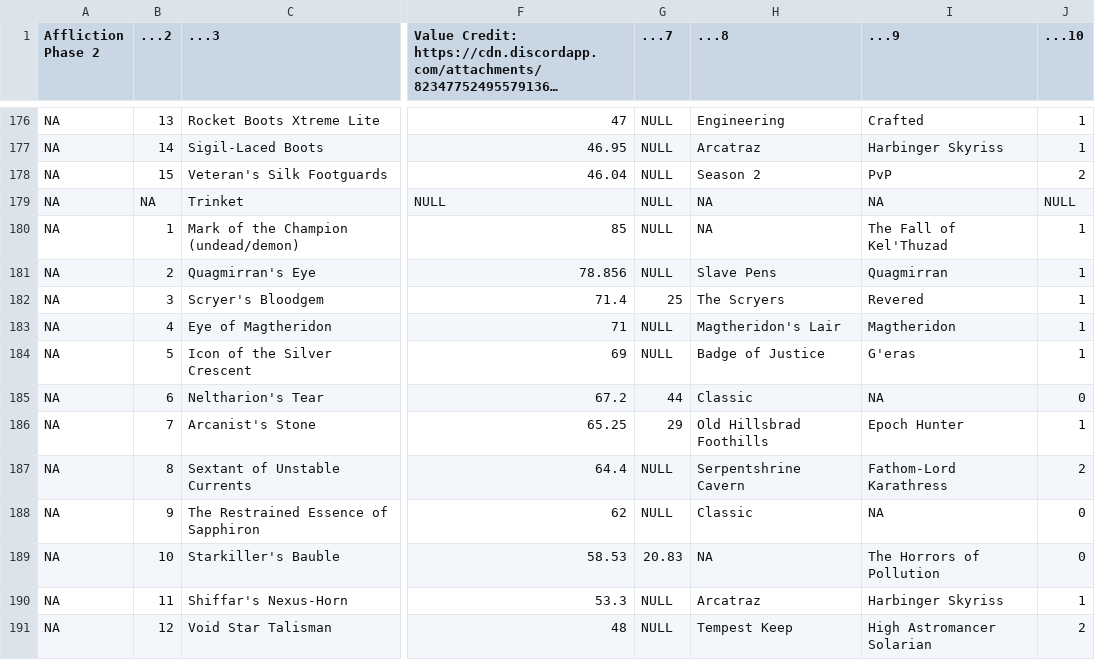
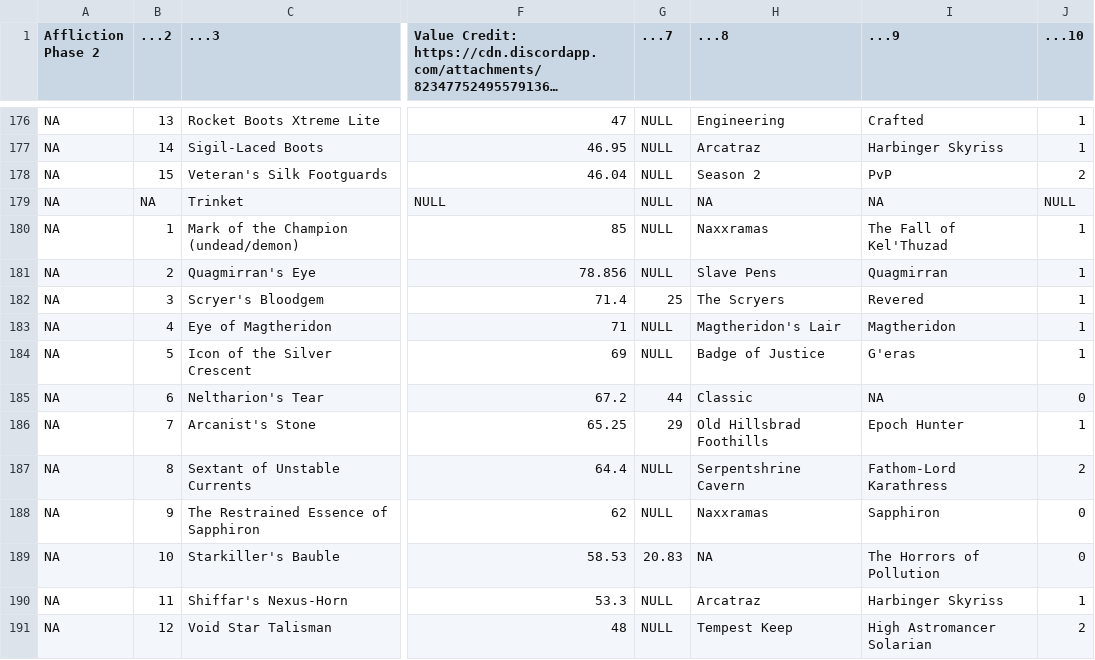
Before and after one commit to amoeba/wowclassicbis, a CSV file: Aff.csv, drawn as a sheet; only a part is shown, gaps mark what is left out; long unchanged cells end in …; the diff names each change by its address in the sheet, - before the commit and + after, or states it on an @@ line.

```diff
--- a/Aff.csv
+++ b/Aff.csv
-H180 (...8): NA
+H180 (...8): Naxxramas
-H188 (...8): Classic
+H188 (...8): Naxxramas
-I188 (...9): NA
+I188 (...9): Sapphiron
```
Also changed, not shown: Arc.csv, Dest.csv, 19 other files.
